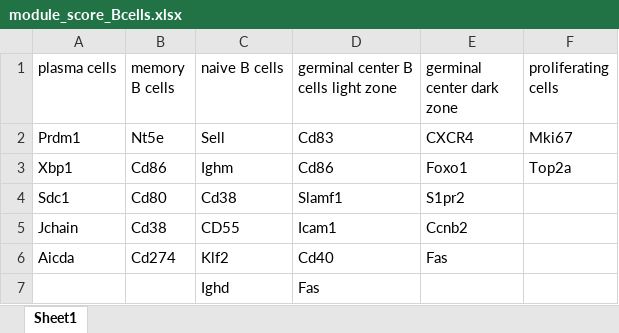
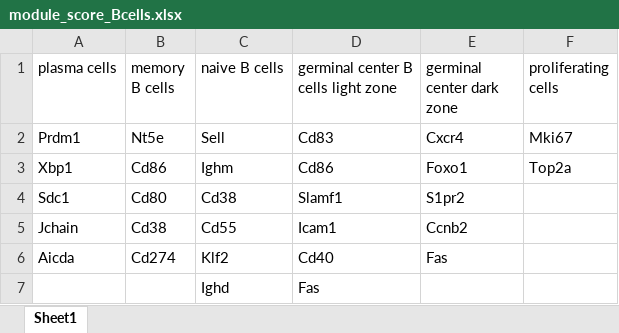
Before and after one commit to hieunguyen4193/sc_bulk_BCR_data_analysis, an Excel workbook: module_score_Bcells.xlsx, sheet Sheet1, drawn as a sheet; values as stored, in another font and other column widths than the file's, no borders; the diff names each change by its address in the sheet, - before the commit and + after, or states it on an @@ line.

```diff
--- a/module_score_Bcells.xlsx (sheet Sheet1)
+++ b/module_score_Bcells.xlsx (sheet Sheet1)
-E2 (germinal center dark zone): CXCR4
+E2 (germinal center dark zone): Cxcr4
-C5 (naive B cells): CD55
+C5 (naive B cells): Cd55
```
Also changed, not shown: 1 other file.
